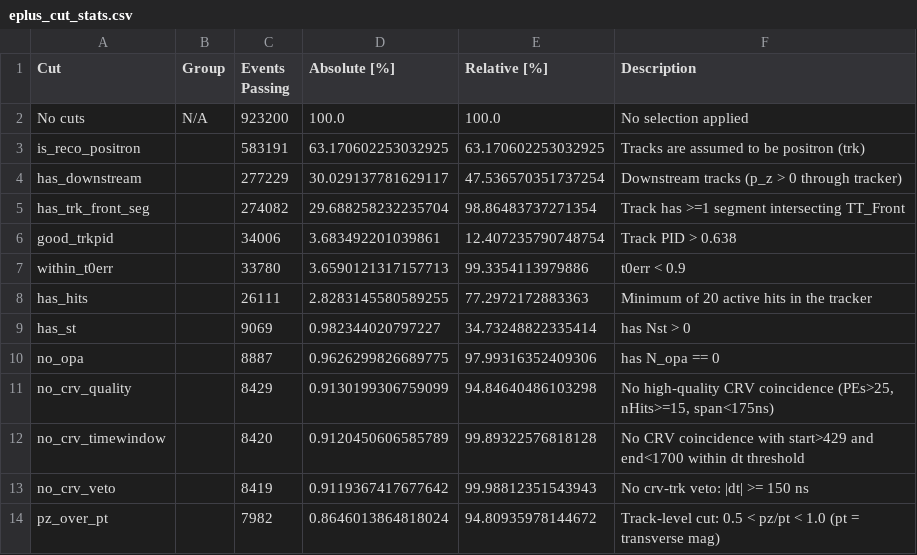
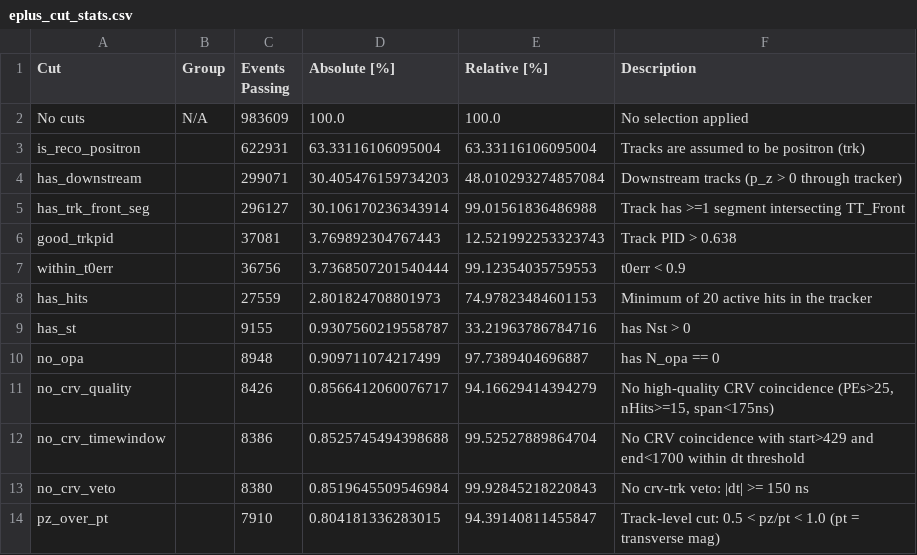
Before and after one commit to sophiemiddleton/anadash, a CSV file: eplus_cut_stats.csv, drawn as a sheet.

```diff
--- a/eplus_cut_stats.csv
+++ b/eplus_cut_stats.csv
@@ -1,14 +1,14 @@
 Cut,Group,Events Passing,Absolute [%],Relative [%],Description
-No cuts,N/A,923200,100.0,100.0,No selection applied
-is_reco_positron,,583191,63.170602253032925,63.170602253032925,Tracks are assumed to be positron (trk)
-has_downstream,,277229,30.029137781629117,47.536570351737254,Downstream tracks (p_z > 0 through tracker)
-has_trk_front_seg,,274082,29.688258232235704,98.86483737271354,Track has >=1 segment intersecting TT_Front
-good_trkpid,,34006,3.683492201039861,12.407235790748754,Track PID > 0.638
-within_t0err,,33780,3.6590121317157713,99.3354113979886,t0err < 0.9
-has_hits,,26111,2.8283145580589255,77.2972172883363,Minimum of 20 active hits in the tracker
-has_st,,9069,0.982344020797227,34.73248822335414,has Nst > 0
-no_opa,,8887,0.9626299826689775,97.99316352409306,has N_opa == 0
-no_crv_quality,,8429,0.9130199306759099,94.84640486103298,"No high-quality CRV coincidence (PEs>25, nHits>=15, span<175ns)"
-no_crv_timewindow,,8420,0.9120450606585789,99.89322576818128,No CRV coincidence with start>429 and end<1700 within dt threshold
-no_crv_veto,,8419,0.9119367417677642,99.98812351543943,No crv-trk veto: |dt| >= 150 ns
-pz_over_pt,,7982,0.8646013864818024,94.80935978144672,Track-level cut: 0.5 < pz/pt < 1.0 (pt = transverse mag)
+No cuts,N/A,983609,100.0,100.0,No selection applied
+is_reco_positron,,622931,63.33116106095004,63.33116106095004,Tracks are assumed to be positron (trk)
+has_downstream,,299071,30.405476159734203,48.010293274857084,Downstream tracks (p_z > 0 through tracker)
+has_trk_front_seg,,296127,30.106170236343914,99.01561836486988,Track has >=1 segment intersecting TT_Front
+good_trkpid,,37081,3.769892304767443,12.521992253323743,Track PID > 0.638
+within_t0err,,36756,3.7368507201540444,99.12354035759553,t0err < 0.9
+has_hits,,27559,2.801824708801973,74.97823484601153,Minimum of 20 active hits in the tracker
+has_st,,9155,0.9307560219558787,33.21963786784716,has Nst > 0
+no_opa,,8948,0.909711074217499,97.7389404696887,has N_opa == 0
+no_crv_quality,,8426,0.8566412060076717,94.16629414394279,"No high-quality CRV coincidence (PEs>25, nHits>=15, span<175ns)"
+no_crv_timewindow,,8386,0.8525745494398688,99.52527889864704,No CRV coincidence with start>429 and end<1700 within dt threshold
+no_crv_veto,,8380,0.8519645509546984,99.92845218220843,No crv-trk veto: |dt| >= 150 ns
+pz_over_pt,,7910,0.804181336283015,94.39140811455847,Track-level cut: 0.5 < pz/pt < 1.0 (pt = transverse mag)
```
Also changed, not shown: eminus_cut_stats.csv, 40 other files.
